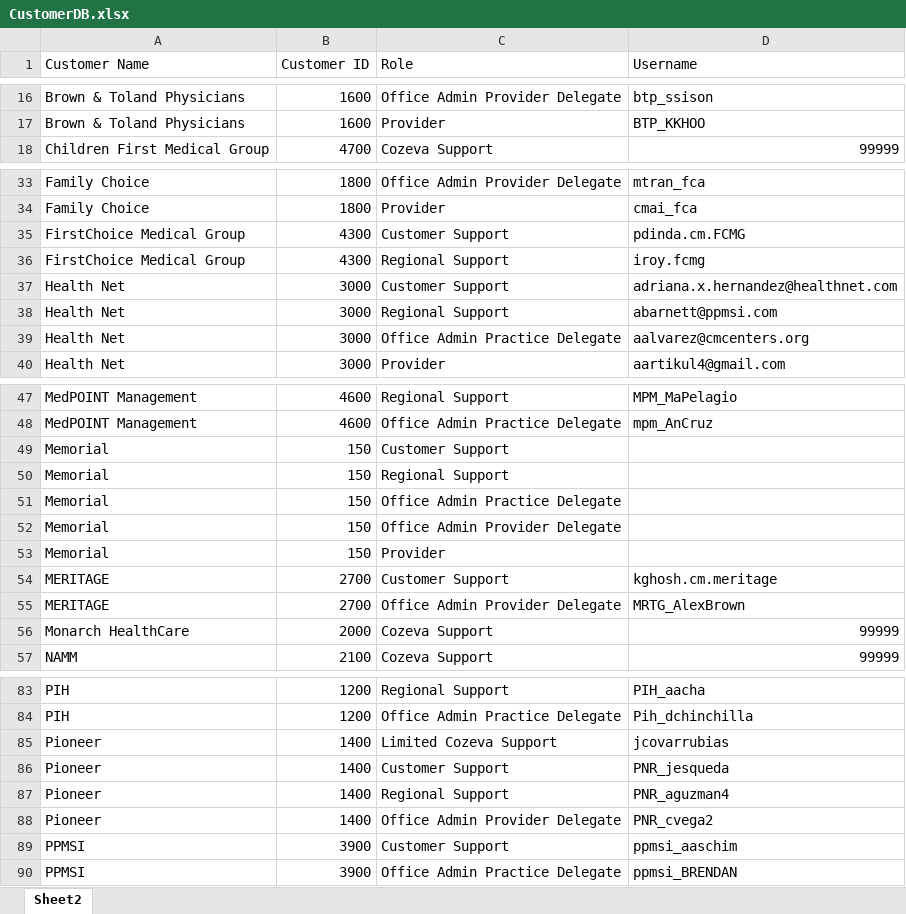
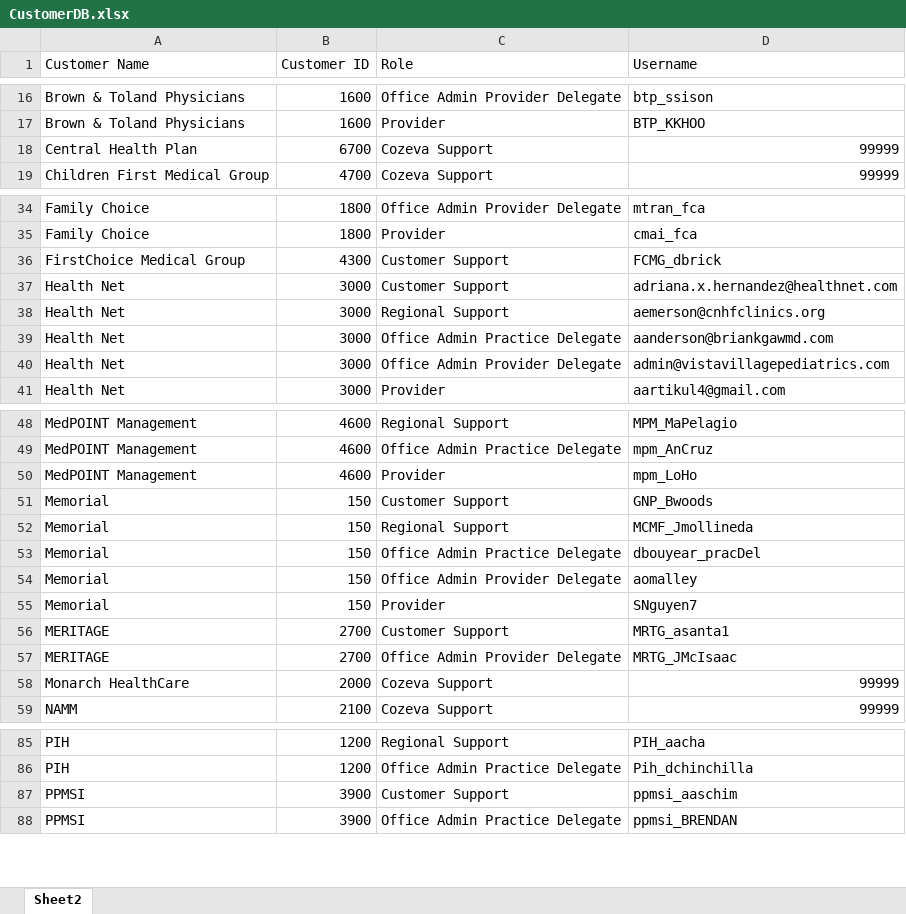
Before and after one commit to CozevaQA/Release-Team-Verification-Suite, an Excel workbook: assets/CustomerDB.xlsx, sheet Sheet2, drawn as a sheet; only a part is shown, gaps mark what is left out; values as stored, in another font and other column widths than the file's, no cell formats; removed rows and columns are numbered as before the commit, all else as after; the diff covers the shown part only; the diff names each change by its address in the sheet, - before the commit and + after, or states it on an @@ line.

Commit message:
Adding new Clients

```diff
--- a/assets/CustomerDB.xlsx (sheet Sheet2)
+++ b/assets/CustomerDB.xlsx (sheet Sheet2)
@@ row 127 moved to row 18: Central Health Plan @@
-D36 (Username): pdinda.cm.FCMG
+D36 (Username): FCMG_dbrick
-row 36: FirstChoice Medical Group | 4300 | Regional Support | iroy.fcmg
-D38 (Username): abarnett@ppmsi.com
+D38 (Username): aemerson@cnhfclinics.org
-D39 (Username): aalvarez@cmcenters.org
+D39 (Username): aanderson@briankgawmd.com
+row 40: Health Net | 3000 | Office Admin Provider Delegate | admin@vistavillagepediatrics.com
+row 50: MedPOINT Management | 4600 | Provider | mpm_LoHo
-D51 (Username): (empty)
+D51 (Username): GNP_Bwoods
-D52 (Username): (empty)
+D52 (Username): MCMF_Jmollineda
-D53 (Username): (empty)
+D53 (Username): dbouyear_pracDel
-D54 (Username): (empty)
+D54 (Username): aomalley
-D55 (Username): (empty)
+D55 (Username): SNguyen7
-D56 (Username): kghosh.cm.meritage
+D56 (Username): MRTG_asanta1
-D57 (Username): MRTG_AlexBrown
+D57 (Username): MRTG_JMcIsaac
-row 85: Pioneer | 1400 | Limited Cozeva Support | jcovarrubias
-row 86: Pioneer | 1400 | Customer Support | PNR_jesqueda
-row 87: Pioneer | 1400 | Regional Support | PNR_aguzman4
-row 88: Pioneer | 1400 | Office Admin Provider Delegate | PNR_cvega2
```
Also changed, not shown: 3 added rows and 12 edited cells elsewhere in this sheet, cell formats.
